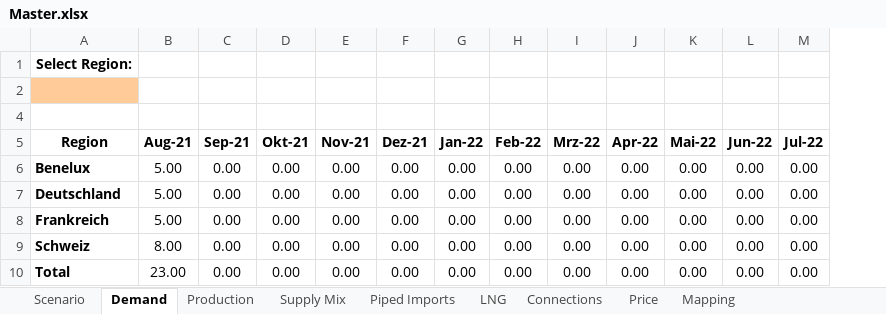
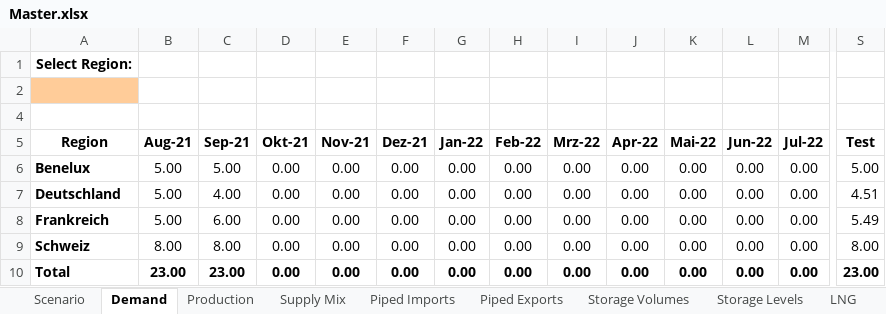
Before and after one commit to freichel/gasmarketmodel, an Excel workbook: gasmarketmodel/data/outputs/Master.xlsx, sheet Demand, drawn as a sheet; only a part is shown, gaps mark what is left out; values as stored, in another font and other column widths than the file's, no borders; charts and pictures not drawn; the diff covers the shown part only; the diff names each change by its address in the sheet, - before the commit and + after, or states it on an @@ line.

```diff
--- a/gasmarketmodel/data/outputs/Master.xlsx (sheet Demand)
+++ b/gasmarketmodel/data/outputs/Master.xlsx (sheet Demand)
+sheet tab: Piped Exports
+sheet tab: Storage Volumes
+sheet tab: Storage Levels
+column S (Test), rows 6-10: 5.00 | 4.51 | 5.49 | 8.00 | 23.00
-C6 (Sep-21): 0.00
+C6 (Sep-21): 5.00
-C7 (Sep-21): 0.00
+C7 (Sep-21): 4.00
-C8 (Sep-21): 0.00
+C8 (Sep-21): 6.00
-C9 (Sep-21): 0.00
+C9 (Sep-21): 8.00
-B10:M10 bold: off
+B10:M10 bold: on
-C10 (Sep-21): 0.00
+C10 (Sep-21): 23.00
```
Also changed, not shown: cell formats elsewhere in this sheet, sheet Supply Mix, sheet Connections, sheet Production, sheet Piped Imports, sheet LNG, sheet Price, hidden cells, charts or pictures, gasmarketmodel/data/outputs/template - Kopie.xlsx, gasmarketmodel/data/outputs/template.xlsx, 27 other files.
